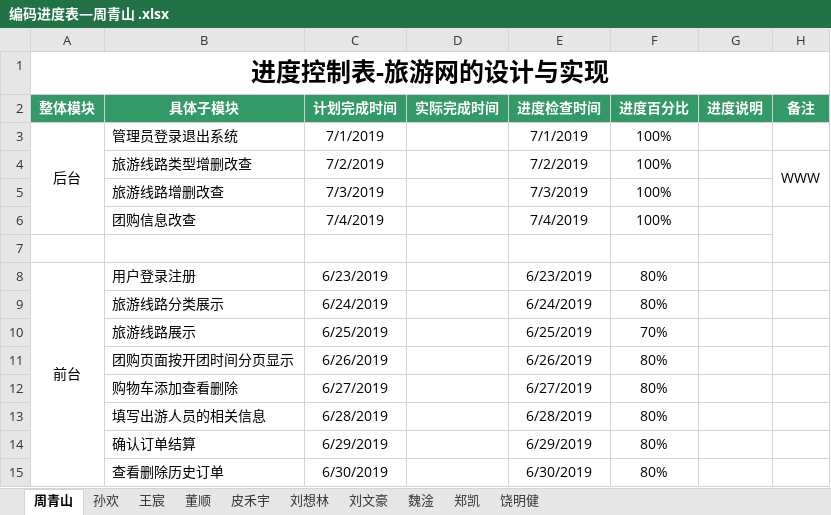
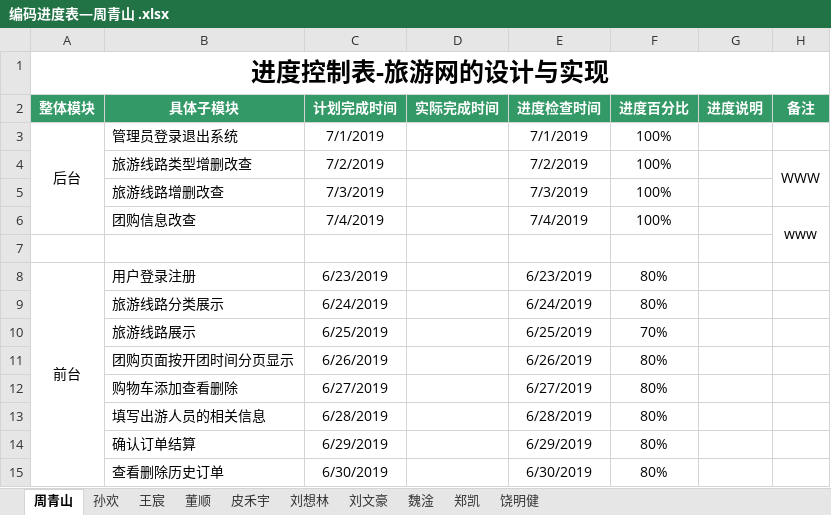
Before and after one commit to hgkj-rj-02/hgkj_02, an Excel workbook: 周青山/编码进度表—周青山 .xlsx, sheet 周青山, drawn as a sheet; values as stored, in another font and other column widths than the file's, no borders; the diff names each change by its address in the sheet, - before the commit and + after, or states it on an @@ line.

Commit message:
zmq

```diff
--- a/周青山/编码进度表—周青山 .xlsx (sheet 周青山)
+++ b/周青山/编码进度表—周青山 .xlsx (sheet 周青山)
-H6 (备注): (empty)
+H6 (备注): www
```
